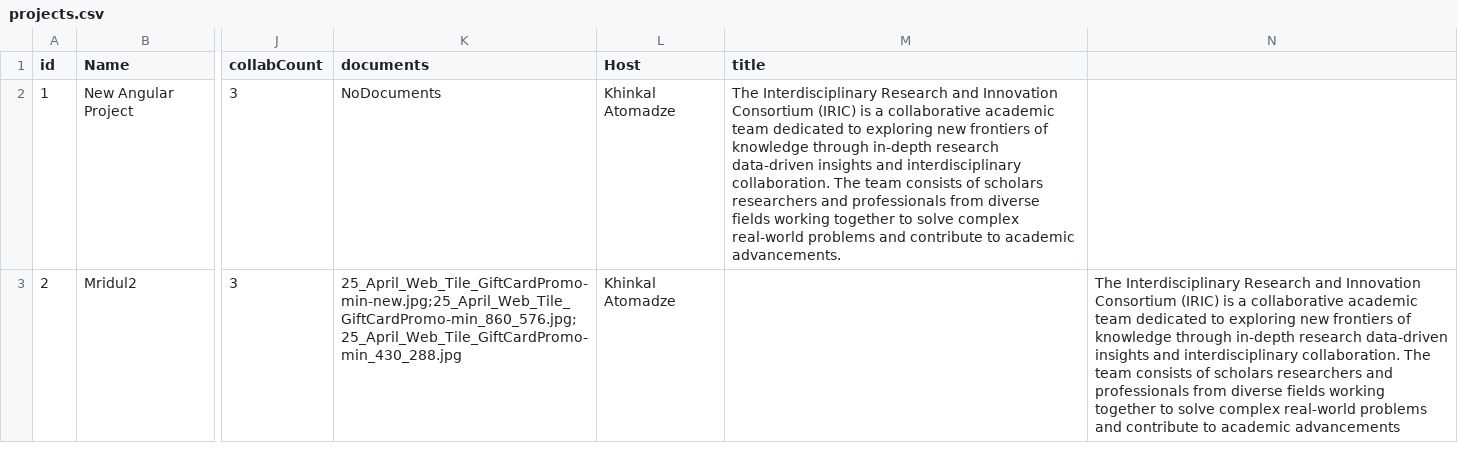
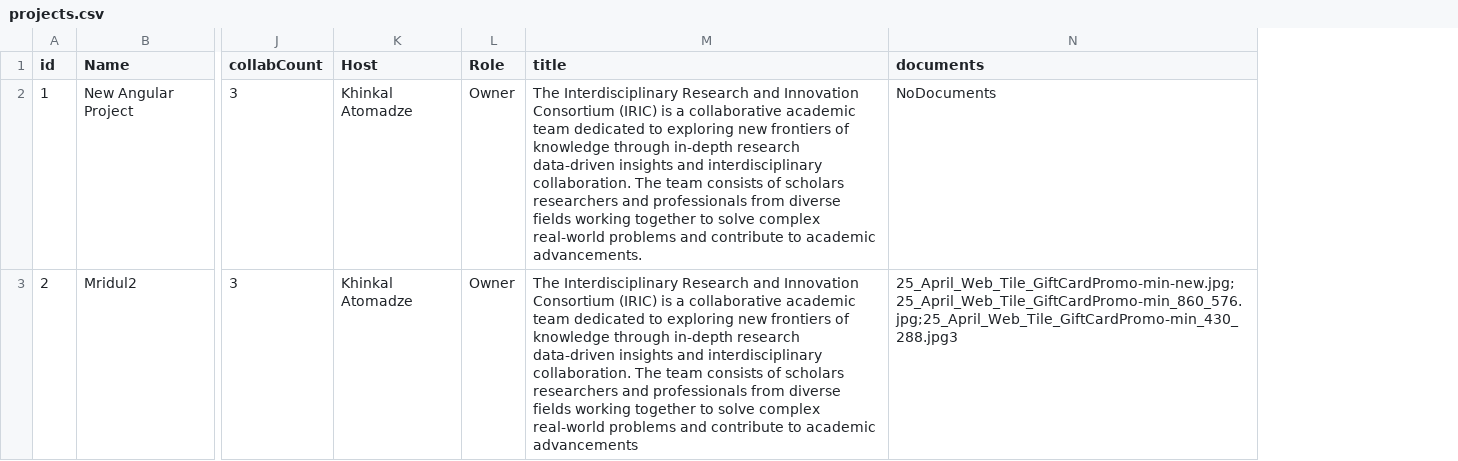
Before and after one commit to mridul1mishra/dancingdox, a CSV file: backend/public/projects.csv, drawn as a sheet; only a part is shown, gaps mark what is left out; removed rows and columns are numbered as before the commit, all else as after; the diff covers the shown part only; the diff names each change by its address in the sheet, - before the commit and + after, or states it on an @@ line.

```diff
--- a/backend/public/projects.csv
+++ b/backend/public/projects.csv
-column K (documents), rows 2-3: NoDocuments | 25_April_Web_Tile_GiftCardPromo-min-new.jpg;25_April_Web_Tile_GiftCardPromo-min_860_576.jpg;25_April_Web_Tile_GiftCardPromo-min_430_288.jpg
+column L (Role), rows 2-3: Owner | Owner
-N1: (empty)
+N1: documents
-N2 (documents): (empty)
+N2 (documents): NoDocuments
-M3 (title): (empty)
+M3 (title): The Interdisciplinary Research and Innovation Consortium (IRIC) is a collaborative academic team dedicated to exploring new frontiers of knowledge through in-depth research data-driven insights and interdisciplinary collaboration. The team consists of scholars researchers and professionals from diverse fields working together to solve complex real-world problems and contribute to academic advancements
-N3 (documents): The Interdisciplinary Research and Innovation Consortium (IRIC) is a collaborative academic team dedicated to exploring new frontiers of knowledge through in-depth research data-driven insights and interdisciplinary collaboration. The team consists of scholars researchers and professionals from diverse fields working together to solve complex real-world problems and contribute to academic advancements
+N3 (documents): 25_April_Web_Tile_GiftCardPromo-min-new.jpg;25_April_Web_Tile_GiftCardPromo-min_860_576.jpg;25_April_Web_Tile_GiftCardPromo-min_430_288.jpg3
```
Also changed, not shown: 2 added rows elsewhere in this file, 5 other files.
